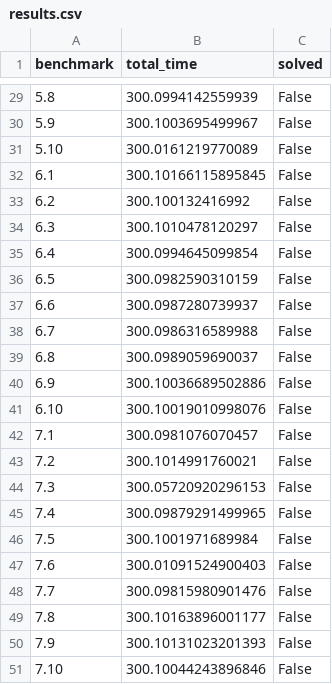
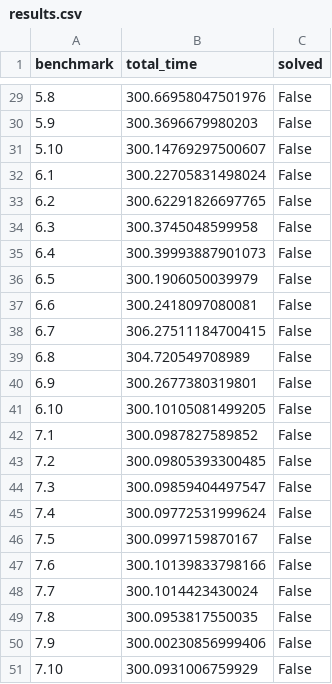
Before and after one commit to raki123/CC, a CSV file: results/smproblog/clingo/results.csv, drawn as a sheet; only a part is shown, gaps mark what is left out; the diff covers the shown part only.

```diff
--- a/results/smproblog/clingo/results.csv
+++ b/results/smproblog/clingo/results.csv
@@ -29,23 +29,23 @@ benchmark,total_time,solved
-5.8,300.0994142559939,False
-5.9,300.1003695499967,False
-5.10,300.0161219770089,False
-6.1,300.10166115895845,False
-6.2,300.100132416992,False
-6.3,300.1010478120297,False
-6.4,300.0994645099854,False
-6.5,300.0982590310159,False
-6.6,300.0987280739937,False
-6.7,300.0986316589988,False
-6.8,300.0989059690037,False
-6.9,300.10036689502886,False
-6.10,300.10019010998076,False
-7.1,300.0981076070457,False
-7.2,300.1014991760021,False
-7.3,300.05720920296153,False
-7.4,300.09879291499965,False
-7.5,300.1001971689984,False
-7.6,300.01091524900403,False
-7.7,300.09815980901476,False
-7.8,300.10163896001177,False
-7.9,300.10131023201393,False
-7.10,300.10044243896846,False
+5.8,300.66958047501976,False
+5.9,300.3696679980203,False
+5.10,300.14769297500607,False
+6.1,300.22705831498024,False
+6.2,300.62291826697765,False
+6.3,300.3745048599958,False
+6.4,300.39993887901073,False
+6.5,300.1906050039979,False
+6.6,300.2418097080081,False
+6.7,306.27511184700415,False
+6.8,304.720549708989,False
+6.9,300.2677380319801,False
+6.10,300.10105081499205,False
+7.1,300.0987827589852,False
+7.2,300.09805393300485,False
+7.3,300.09859404497547,False
+7.4,300.09772531999624,False
+7.5,300.0997159870167,False
+7.6,300.10139833798166,False
+7.7,300.1014423430024,False
+7.8,300.0953817550035,False
+7.9,300.00230856999406,False
+7.10,300.0931006759929,False
```
Also changed, not shown: 27 edited cells elsewhere in this file, results/problog/aspmc_problog/results.csv, results/problog/aspmc_smproblog/results.csv, 19 other files.
